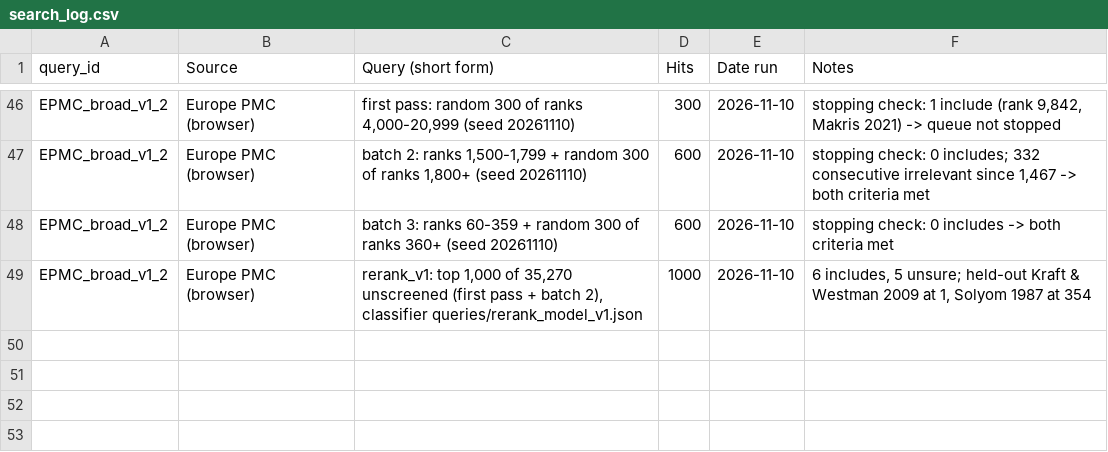
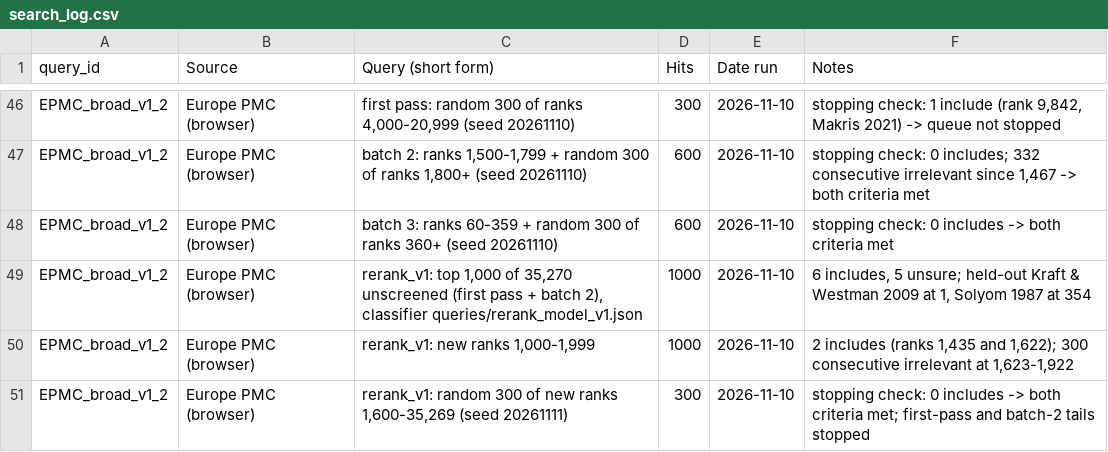
Before and after one commit to Themoojuice/Serendipity_studies, a CSV file: ledger/search_log.csv, drawn as a sheet; only a part is shown, gaps mark what is left out.

```diff
--- a/ledger/search_log.csv
+++ b/ledger/search_log.csv
@@ -49 +49,3 @@ EPMC_broad_v1_2,Europe PMC (browser),batch 3: ranks 60-359 + random 300 of ranks
 EPMC_broad_v1_2,Europe PMC (browser),"rerank_v1: top 1,000 of 35,270 unscreened (first pass + batch 2), classifier queries/rerank_model_v1.json",1000,2026-11-10,"6 includes, 5 unsure; held-out Kraft & Westman 2009 at 1, Solyom 1987 at 354"
+EPMC_broad_v1_2,Europe PMC (browser),"rerank_v1: new ranks 1,000-1,999",1000,2026-11-10,"2 includes (ranks 1,435 and 1,622); 300 consecutive irrelevant at 1,623-1,922"
+EPMC_broad_v1_2,Europe PMC (browser),"rerank_v1: random 300 of new ranks 1,600-35,269 (seed 20261111)",300,2026-11-10,stopping check: 0 includes -> both criteria met; first-pass and batch-2 tails stopped
```
Also changed, not shown: 6 other files.
